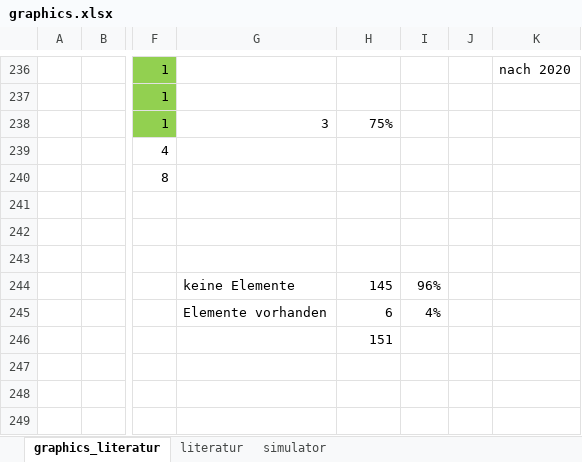
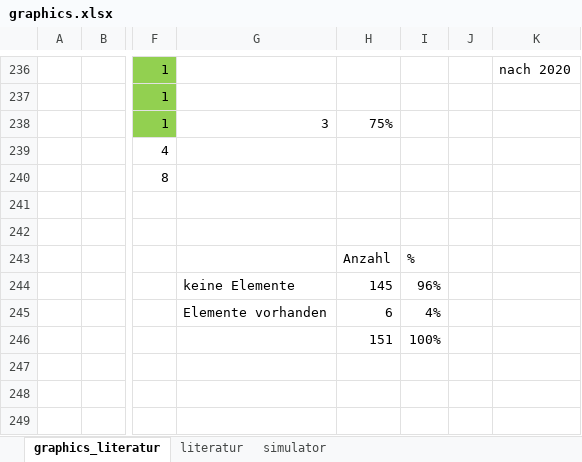
Before and after one commit to daschdy/Bachelorthesis, an Excel workbook: tables/graphics.xlsx, sheet graphics_literatur, drawn as a sheet; only a part is shown, gaps mark what is left out; values as stored, in another font and other column widths than the file's, no borders; charts and pictures not drawn; the diff names each change by its address in the sheet, - before the commit and + after, or states it on an @@ line.

```diff
--- a/tables/graphics.xlsx (sheet graphics_literatur)
+++ b/tables/graphics.xlsx (sheet graphics_literatur)
-H243: (empty)
+H243: Anzahl
-I243: (empty)
+I243: %
-I246: (empty)
+I246: 100%
```
Also changed, not shown: charts or pictures, 4 other files.
